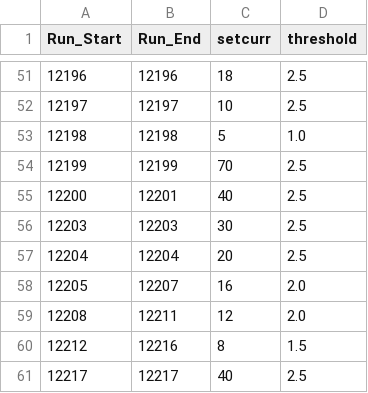
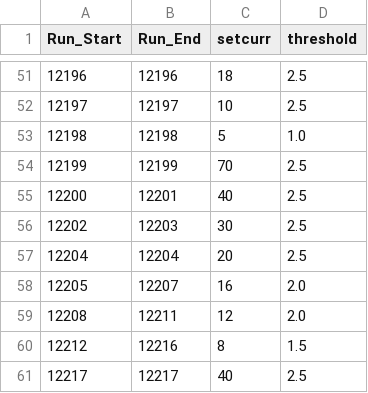
Before and after one commit to JeffersonLab/UTIL_PION, a CSV file: DB/PARAM/Current_Parameters.csv, drawn as a sheet; only a part is shown, gaps mark what is left out.

```diff
--- a/DB/PARAM/Current_Parameters.csv
+++ b/DB/PARAM/Current_Parameters.csv
@@ -55,3 +55,3 @@ Run_Start,Run_End,setcurr,threshold
 12200,12201,40,2.5
-12203,12203,30,2.5
+12202,12203,30,2.5
 12204,12204,20,2.5
```
Also changed, not shown: DB/PARAM/PionLT_2021_Timing_Parameters.csv, 10 other files.
